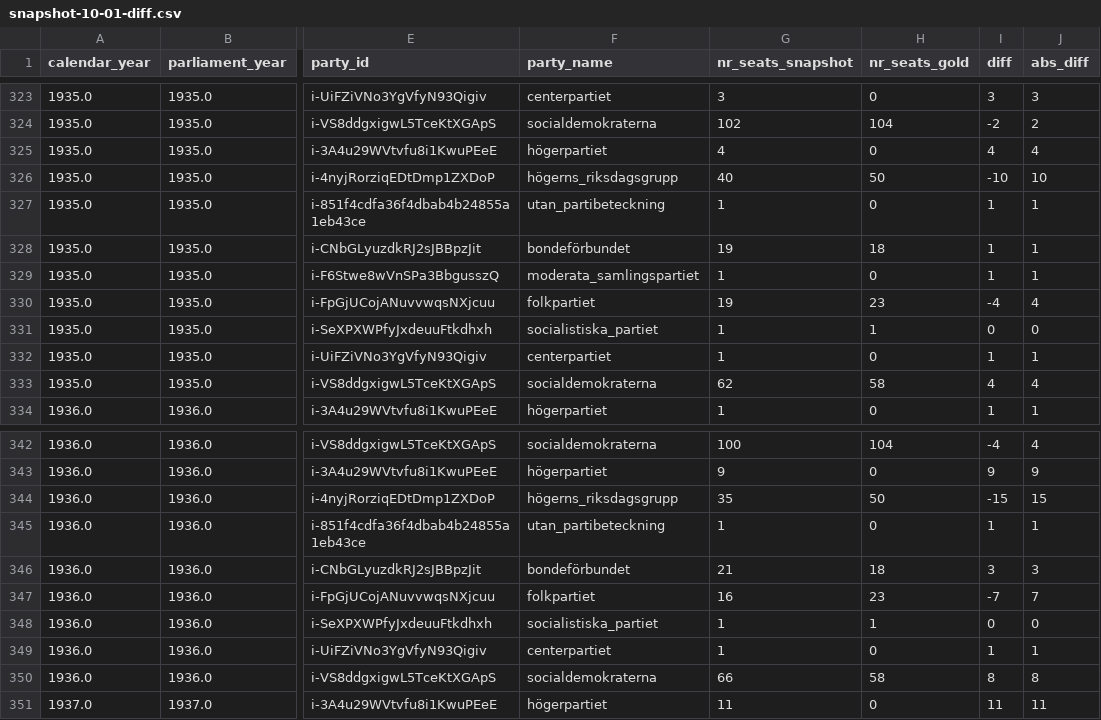
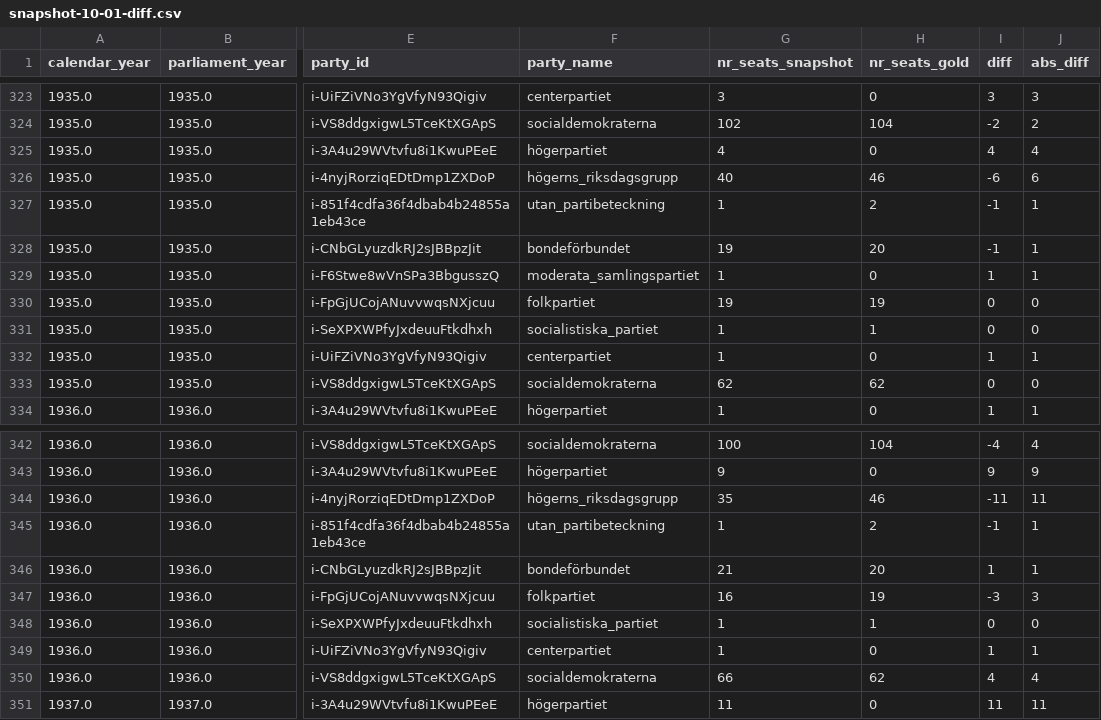
Before and after one commit to swerik-project/riksdagen-persons, a CSV file: quality/estimates/party-distribution/snapshot-10-01-diff.csv, drawn as a sheet; only a part is shown, gaps mark what is left out; the diff names each change by its address in the sheet, - before the commit and + after, or states it on an @@ line.

```diff
--- a/quality/estimates/party-distribution/snapshot-10-01-diff.csv
+++ b/quality/estimates/party-distribution/snapshot-10-01-diff.csv
-H326 (nr_seats_gold): 50
+H326 (nr_seats_gold): 46
-I326 (diff): -10
+I326 (diff): -6
-J326 (abs_diff): 10
+J326 (abs_diff): 6
-H327 (nr_seats_gold): 0
+H327 (nr_seats_gold): 2
-I327:I328 (diff): 1
+I327:I328 (diff): -1
-H328 (nr_seats_gold): 18
+H328 (nr_seats_gold): 20
-H330 (nr_seats_gold): 23
+H330 (nr_seats_gold): 19
-I330 (diff): -4
+I330 (diff): 0
-J330 (abs_diff): 4
+J330 (abs_diff): 0
-H333 (nr_seats_gold): 58
+H333 (nr_seats_gold): 62
-I333 (diff): 4
+I333 (diff): 0
-J333 (abs_diff): 4
+J333 (abs_diff): 0
-H344 (nr_seats_gold): 50
+H344 (nr_seats_gold): 46
-I344 (diff): -15
+I344 (diff): -11
-J344 (abs_diff): 15
+J344 (abs_diff): 11
-H345 (nr_seats_gold): 0
+H345 (nr_seats_gold): 2
-I345 (diff): 1
+I345 (diff): -1
-H346 (nr_seats_gold): 18
+H346 (nr_seats_gold): 20
-I346 (diff): 3
+I346 (diff): 1
-J346 (abs_diff): 3
+J346 (abs_diff): 1
-H347 (nr_seats_gold): 23
+H347 (nr_seats_gold): 19
-I347 (diff): -7
+I347 (diff): -3
-J347 (abs_diff): 7
+J347 (abs_diff): 3
-H350 (nr_seats_gold): 58
+H350 (nr_seats_gold): 62
-I350 (diff): 8
+I350 (diff): 4
-J350 (abs_diff): 8
+J350 (abs_diff): 4
```
Also changed, not shown: quality/data/gold-standard-party-distribution.csv, quality/estimates/party-distribution/snapshot-03-01-diff.csv, 4 other files.
